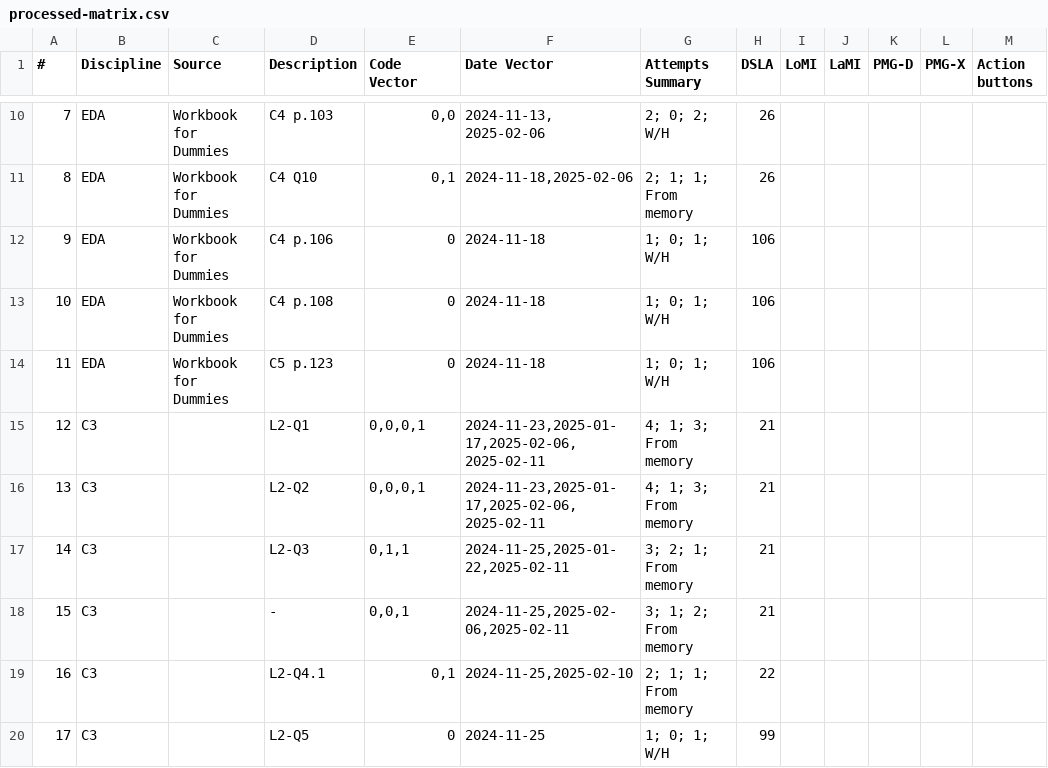
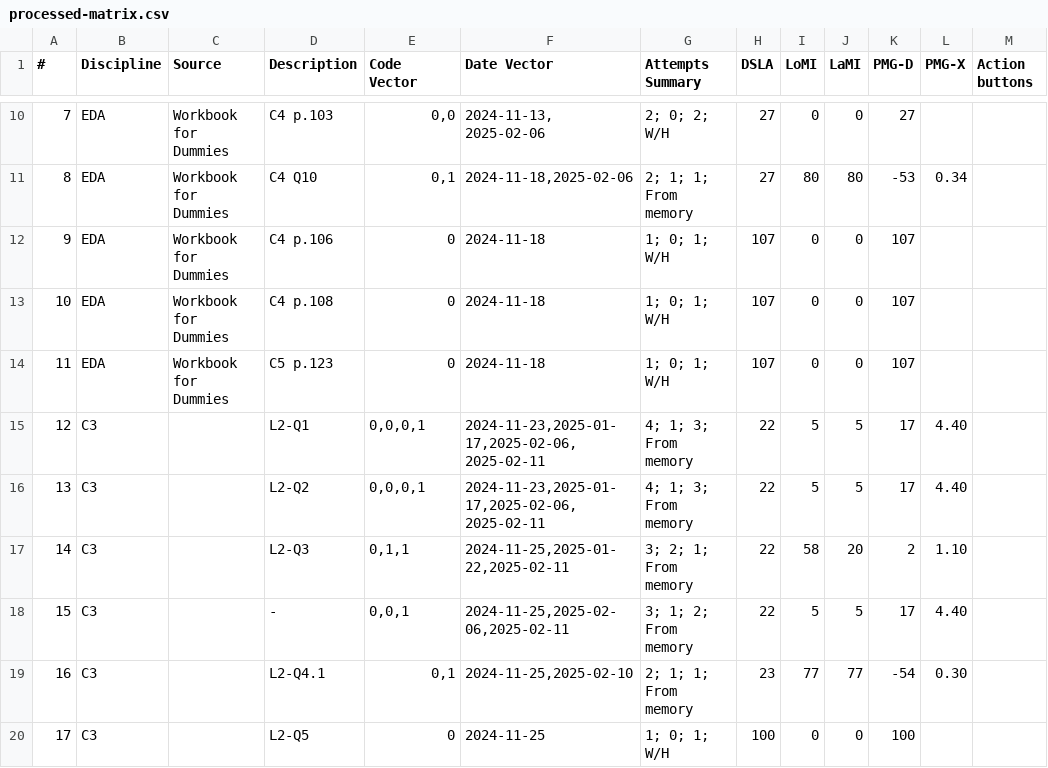
Before and after one commit to nigarofe/CAL, a CSV file: Questions Project/processed-matrix.csv, drawn as a sheet; only a part is shown, gaps mark what is left out; the diff covers the shown part only; the diff names each change by its address in the sheet, - before the commit and + after, or states it on an @@ line.

```diff
--- a/Questions Project/processed-matrix.csv
+++ b/Questions Project/processed-matrix.csv
-H10:H11 (DSLA): 26
+H10:H11 (DSLA): 27
-I10 (LoMI): (empty)
+I10 (LoMI): 0
-J10 (LaMI): (empty)
+J10 (LaMI): 0
-K10 (PMG-D): (empty)
+K10 (PMG-D): 27
-I11 (LoMI): (empty)
+I11 (LoMI): 80
-J11 (LaMI): (empty)
+J11 (LaMI): 80
-K11 (PMG-D): (empty)
+K11 (PMG-D): -53
-L11 (PMG-X): (empty)
+L11 (PMG-X): 0.34
-H12:H14 (DSLA): 106
+H12:H14 (DSLA): 107
-I12:I14 (LoMI): (empty)
+I12:I14 (LoMI): 0
-J12:J14 (LaMI): (empty)
+J12:J14 (LaMI): 0
-K12:K14 (PMG-D): (empty)
+K12:K14 (PMG-D): 107
-H15:H18 (DSLA): 21
+H15:H18 (DSLA): 22
-I15:I16 (LoMI): (empty)
+I15:I16 (LoMI): 5
-J15:J16 (LaMI): (empty)
+J15:J16 (LaMI): 5
-K15:K16 (PMG-D): (empty)
+K15:K16 (PMG-D): 17
-L15:L16 (PMG-X): (empty)
+L15:L16 (PMG-X): 4.40
-I17 (LoMI): (empty)
+I17 (LoMI): 58
-J17 (LaMI): (empty)
+J17 (LaMI): 20
-K17 (PMG-D): (empty)
+K17 (PMG-D): 2
-L17 (PMG-X): (empty)
+L17 (PMG-X): 1.10
-I18 (LoMI): (empty)
+I18 (LoMI): 5
-J18 (LaMI): (empty)
+J18 (LaMI): 5
-K18 (PMG-D): (empty)
+K18 (PMG-D): 17
-L18 (PMG-X): (empty)
+L18 (PMG-X): 4.40
-H19 (DSLA): 22
+H19 (DSLA): 23
-I19 (LoMI): (empty)
+I19 (LoMI): 77
-J19 (LaMI): (empty)
+J19 (LaMI): 77
-K19 (PMG-D): (empty)
+K19 (PMG-D): -54
-L19 (PMG-X): (empty)
+L19 (PMG-X): 0.30
-H20 (DSLA): 99
+H20 (DSLA): 100
-I20 (LoMI): (empty)
+I20 (LoMI): 0
-J20 (LaMI): (empty)
+J20 (LaMI): 0
-K20 (PMG-D): (empty)
+K20 (PMG-D): 100
```
Also changed, not shown: 121 edited cells elsewhere in this file, 2 other files.
